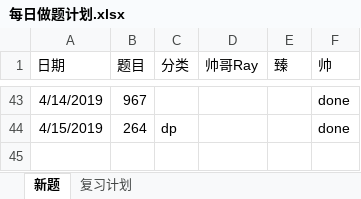
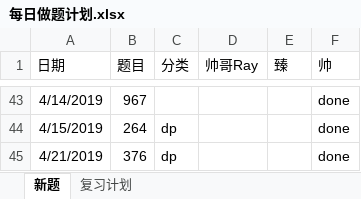
Before and after one commit to RamonRay/LeetCode-Together, an Excel workbook: Schedule/每日做题计划.xlsx, sheet 新题, drawn as a sheet; only a part is shown, gaps mark what is left out; values as stored, in another font and other column widths than the file's, no borders; the diff names each change by its address in the sheet, - before the commit and + after, or states it on an @@ line.

```diff
--- a/Schedule/每日做题计划.xlsx (sheet 新题)
+++ b/Schedule/每日做题计划.xlsx (sheet 新题)
+row 45: 4/21/2019 | 376 | dp |  |  | done
```
Also changed, not shown: 1 other file.
